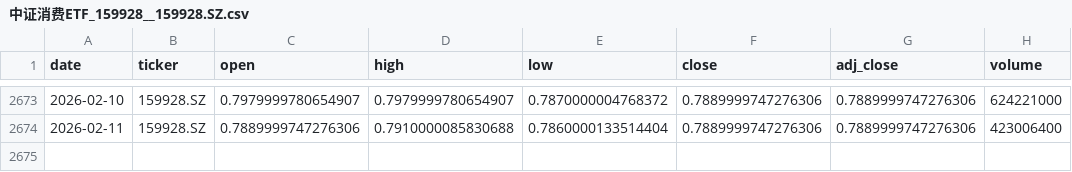
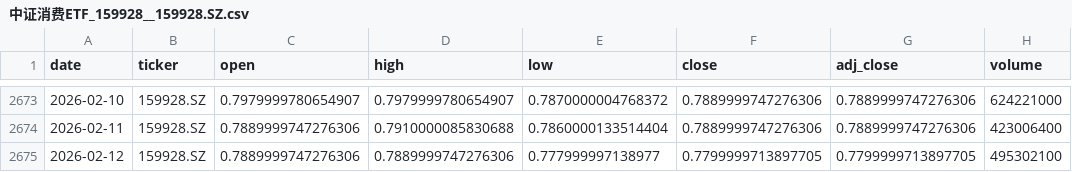
Before and after one commit to zid036116-ship-it/-, a CSV file: market_data/中证消费ETF_159928__159928.SZ.csv, drawn as a sheet; only a part is shown, gaps mark what is left out.

Commit message:
auto: update market_data 2026-02-12T07:59:40Z

```diff
--- a/market_data/中证消费ETF_159928__159928.SZ.csv
+++ b/market_data/中证消费ETF_159928__159928.SZ.csv
@@ -2674 +2674,2 @@
 2026-02-11,159928.SZ,0.7889999747276306,0.7910000085830688,0.7860000133514404,0.7889999747276306,0.7889999747276306,423006400
+2026-02-12,159928.SZ,0.7889999747276306,0.7889999747276306,0.777999997138977,0.7799999713897705,0.7799999713897705,495302100
```
Also changed, not shown: docs/market_data/中证医药ETF_159938__159938.SZ.csv, docs/market_data/美元指数DXY__DX-Y.NYB.csv, 10 other files.
